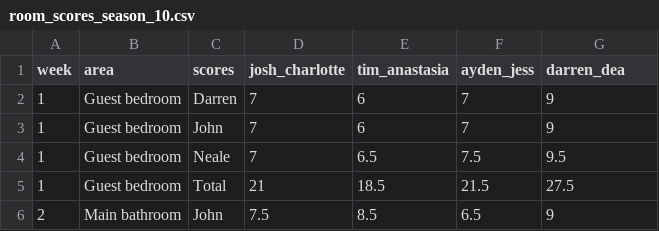
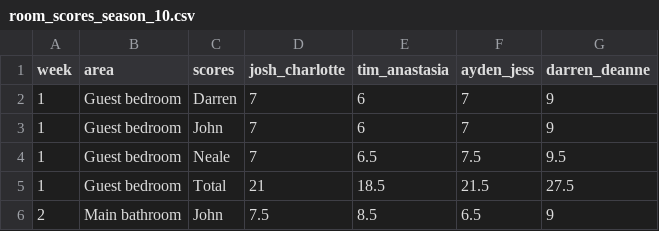
Before and after one commit to MikeLydeamore/theblock, a CSV file: data-raw/room_scores_season_10.csv, drawn as a sheet; only a part is shown.

Commit message:
Fix typos in names

```diff
--- a/data-raw/room_scores_season_10.csv
+++ b/data-raw/room_scores_season_10.csv
@@ -1,2 +1,2 @@
-"week","area","scores","josh_charlotte","tim_anastasia","ayden_jess","darren_dea"
+"week","area","scores","josh_charlotte","tim_anastasia","ayden_jess","darren_deanne"
 1,"Guest bedroom","Darren",7,6,7,9
```
Also changed, not shown: data-raw/auction_results_season_15.csv, data-raw/auction_results_season_17.csv, 10 other files.
